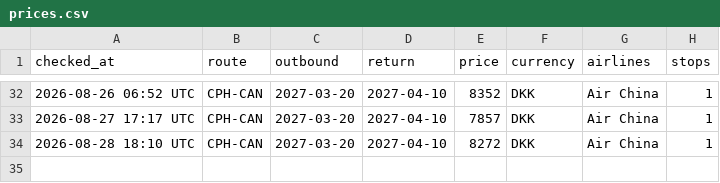
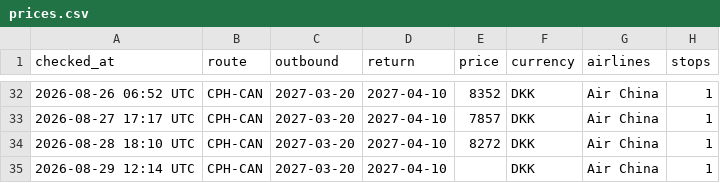
Before and after one commit to UnknowUserGuy/FlyBilletChecker, a CSV file: data/prices.csv, drawn as a sheet; only a part is shown, gaps mark what is left out; the diff names each change by its address in the sheet, - before the commit and + after, or states it on an @@ line.

Commit message:
Prisopdatering 2026-08-29

```diff
--- a/data/prices.csv
+++ b/data/prices.csv
+row 35: 2026-08-29 12:14 UTC | CPH-CAN | 2027-03-20 | 2027-04-10 |  | DKK | Air China | 1
```
